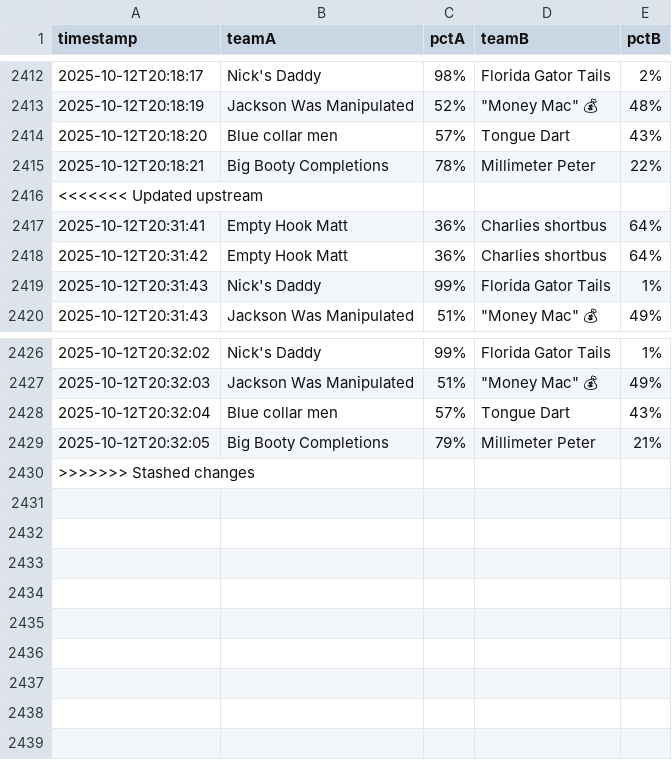
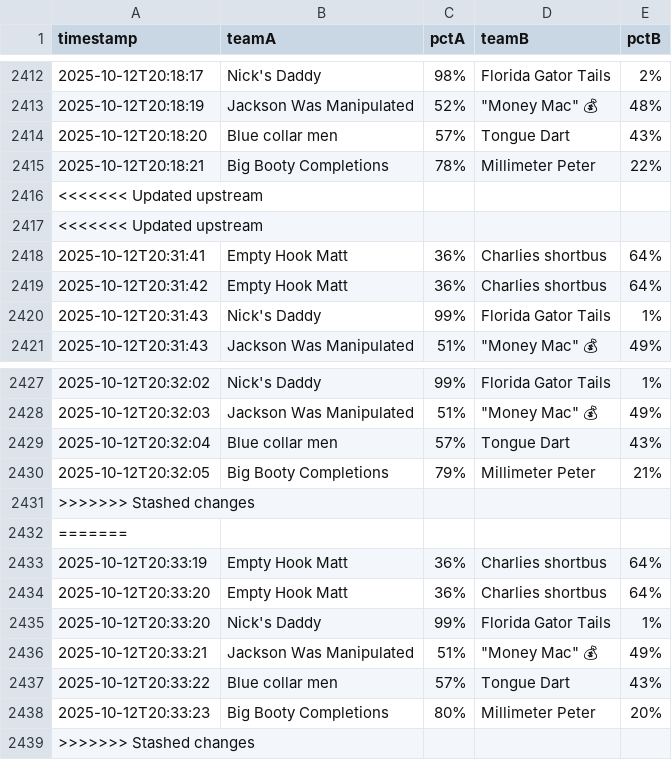
Before and after one commit to samuelfraley-bse/fantasy-football, a CSV file: fantasycast_ctw.csv, drawn as a sheet; only a part is shown, gaps mark what is left out.

```diff
--- a/fantasycast_ctw.csv
+++ b/fantasycast_ctw.csv
@@ -2416,2 +2416,3 @@ timestamp,teamA,pctA,teamB,pctB
 <<<<<<< Updated upstream
+<<<<<<< Updated upstream
 2025-10-12T20:31:41,Empty Hook Matt,36%,Charlies shortbus,64%
@@ -2429,2 +2430,10 @@ timestamp,teamA,pctA,teamB,pctB
 2025-10-12T20:32:05,Big Booty Completions,79%,Millimeter Peter,21%
+>>>>>>> Stashed changes
+=======
+2025-10-12T20:33:19,Empty Hook Matt,36%,Charlies shortbus,64%
+2025-10-12T20:33:20,Empty Hook Matt,36%,Charlies shortbus,64%
+2025-10-12T20:33:20,Nick's Daddy,99%,Florida Gator Tails,1%
+2025-10-12T20:33:21,Jackson Was Manipulated,51%,"""Money Mac"" 💰",49%
+2025-10-12T20:33:22,Blue collar men,57%,Tongue Dart,43%
+2025-10-12T20:33:23,Big Booty Completions,80%,Millimeter Peter,20%
 >>>>>>> Stashed changes
```
